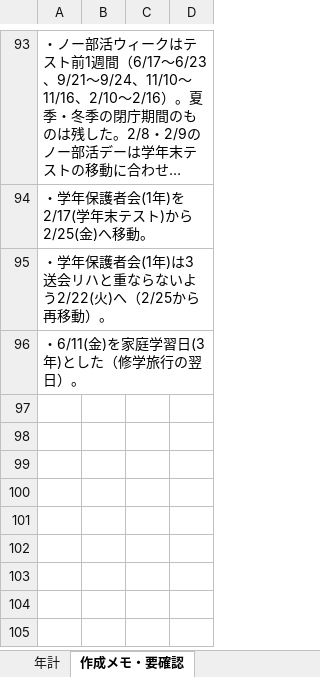
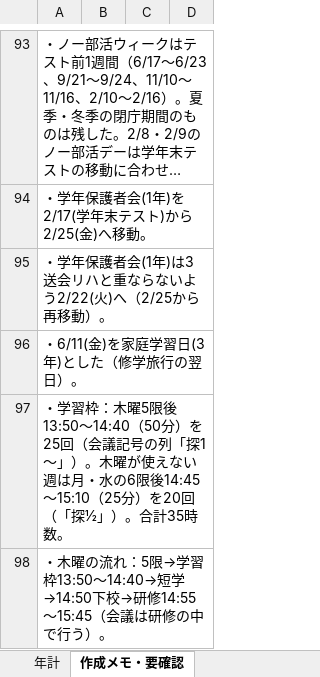
Before and after one commit to nanosa730/update, an Excel workbook: 令和9年度_年間計画（案）.xlsx, sheet 作成メモ・要確認, drawn as a sheet; only a part is shown, gaps mark what is left out; long unchanged cells end in …; values as stored, in another font and other column widths than the file's, no borders; the diff names each change by its address in the sheet, - before the commit and + after, or states it on an @@ line.

```diff
--- a/令和9年度_年間計画（案）.xlsx (sheet 作成メモ・要確認)
+++ b/令和9年度_年間計画（案）.xlsx (sheet 作成メモ・要確認)
+row 97: ・学習枠：木曜5限後13:50〜14:40（50分）を25回（会議記号の列「探1〜」）。木曜が使えない週は月・水の6限後14:45〜15:10（25分）を20回（「探½」）。合計35時数。
+row 98: ・木曜の流れ：5限→学習枠13:50〜14:40→短学→14:50下校→研修14:55〜15:45（会議は研修の中で行う）。
```
Also changed, not shown: sheet 年計, 2 other files.
